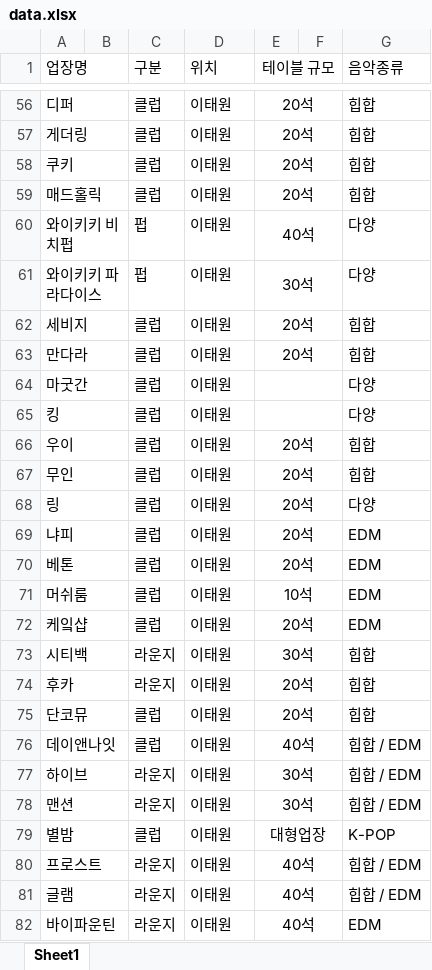
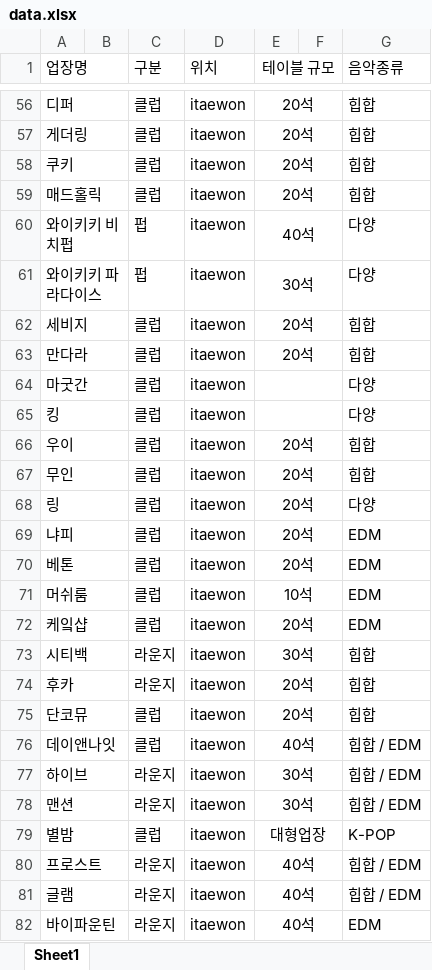
Before and after one commit to hateyoon/First_Lion, an Excel workbook: data.xlsx, sheet Sheet1, drawn as a sheet; only a part is shown, gaps mark what is left out; values as stored, in another font and other column widths than the file's, no borders; the diff covers the shown part only; the diff names each change by its address in the sheet, - before the commit and + after, or states it on an @@ line.

```diff
--- a/data.xlsx (sheet Sheet1)
+++ b/data.xlsx (sheet Sheet1)
-D56:D82 (위치): 이태원
+D56:D82 (위치): itaewon
```
Also changed, not shown: 65 edited cells elsewhere in this sheet, 1 other file.
